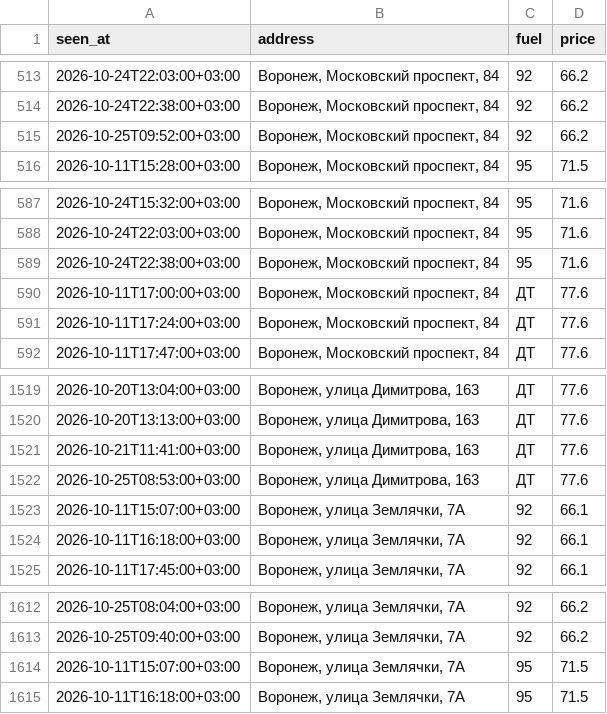
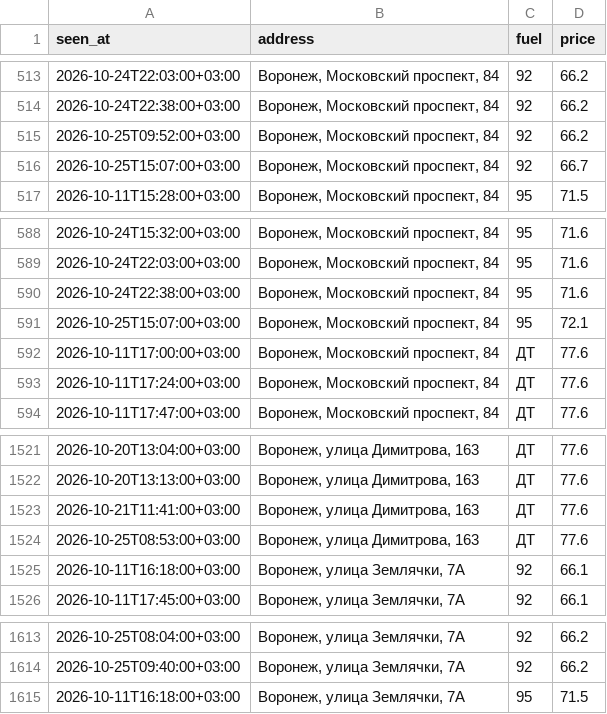
Before and after one commit to dooodoIvan/benzin, a CSV file: data/prices.csv, drawn as a sheet; only a part is shown, gaps mark what is left out.

```diff
--- a/data/prices.csv
+++ b/data/prices.csv
@@ -515,2 +515,3 @@ seen_at,address,fuel,price
 2026-10-25T09:52:00+03:00,"Воронеж, Московский проспект, 84",92,66.2
+2026-10-25T15:07:00+03:00,"Воронеж, Московский проспект, 84",92,66.7
 2026-10-11T15:28:00+03:00,"Воронеж, Московский проспект, 84",95,71.5
@@ -589,2 +590,3 @@ seen_at,address,fuel,price
 2026-10-24T22:38:00+03:00,"Воронеж, Московский проспект, 84",95,71.6
+2026-10-25T15:07:00+03:00,"Воронеж, Московский проспект, 84",95,72.1
 2026-10-11T17:00:00+03:00,"Воронеж, Московский проспект, 84",ДТ,77.6
@@ -1522,3 +1524,2 @@ seen_at,address,fuel,price
 2026-10-25T08:53:00+03:00,"Воронеж, улица Димитрова, 163",ДТ,77.6
-2026-10-11T15:07:00+03:00,"Воронеж, улица Землячки, 7А",92,66.1
 2026-10-11T16:18:00+03:00,"Воронеж, улица Землячки, 7А",92,66.1
@@ -1613,3 +1614,2 @@ seen_at,address,fuel,price
 2026-10-25T09:40:00+03:00,"Воронеж, улица Землячки, 7А",92,66.2
-2026-10-11T15:07:00+03:00,"Воронеж, улица Землячки, 7А",95,71.5
 2026-10-11T16:18:00+03:00,"Воронеж, улица Землячки, 7А",95,71.5
```
Also changed, not shown: 4 other files.
